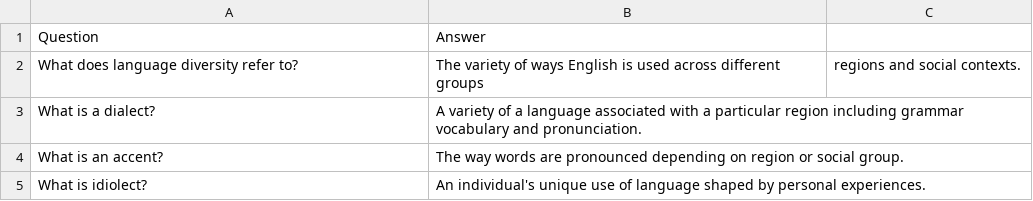
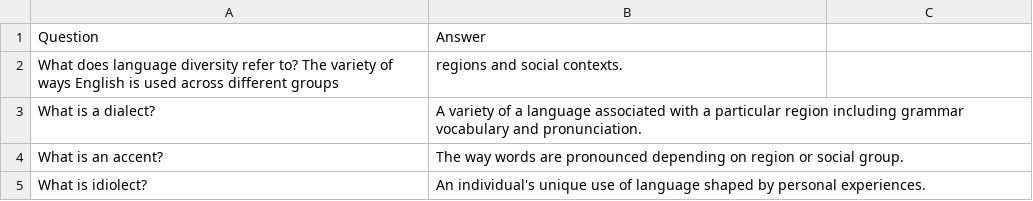
Before and after one commit to LevelUpProMastery/Flashcards, a CSV file: A Level English Language/AQA Paper 2/flashcard.csv, drawn as a sheet; only a part is shown.

Commit message:
Update flashcard.csv

```diff
--- a/A Level English Language/AQA Paper 2/flashcard.csv
+++ b/A Level English Language/AQA Paper 2/flashcard.csv
@@ -1,3 +1,3 @@
 Question,Answer
-What does language diversity refer to?,The variety of ways English is used across different groups, regions and social contexts.
+What does language diversity refer to? The variety of ways English is used across different groups, regions and social contexts.
 What is a dialect?,A variety of a language associated with a particular region including grammar vocabulary and pronunciation.
```
